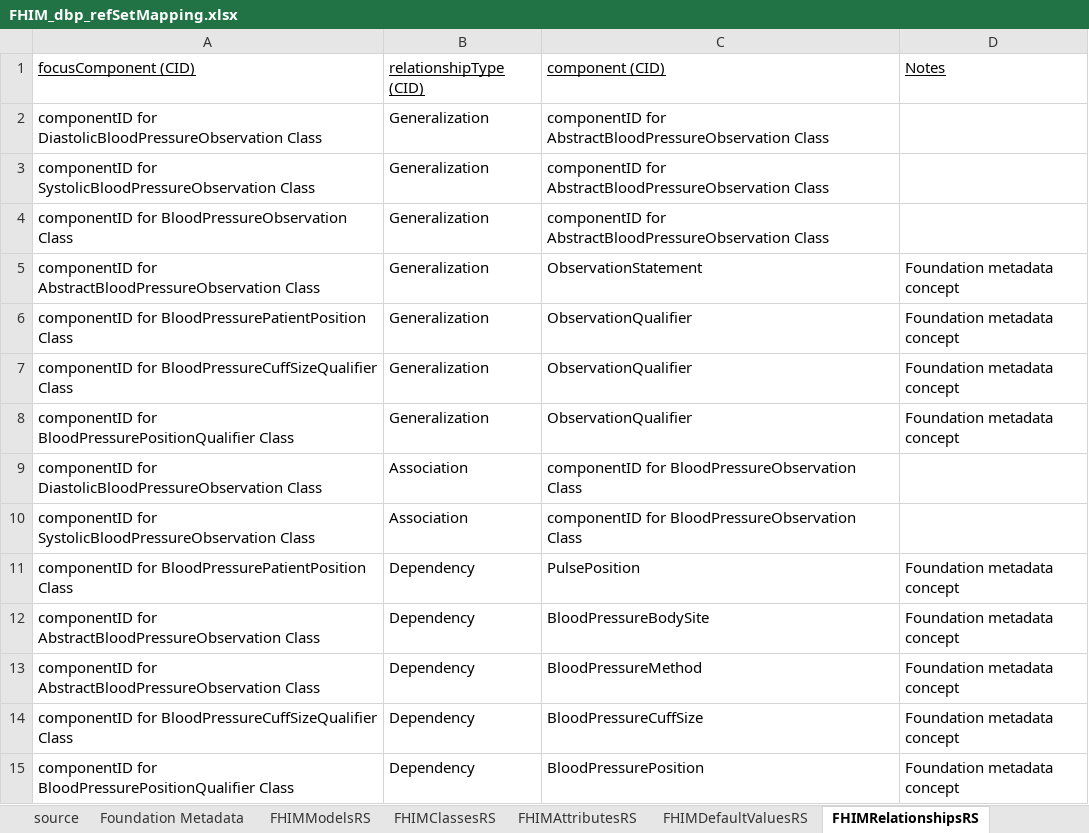
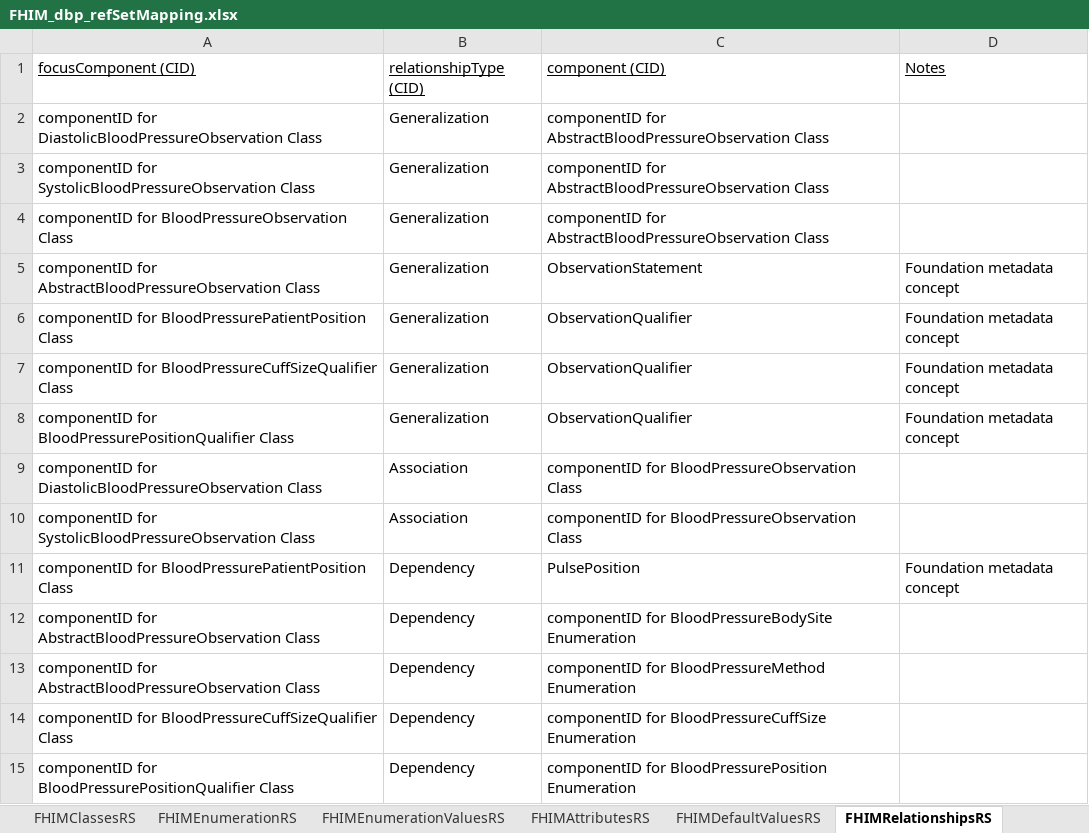
Before and after one commit to Apelon-VA/ISAAC, an Excel workbook: resources/fhim/FHIM_dbp_refSetMapping.xlsx, sheet FHIMRelationshipsRS, drawn as a sheet; values as stored, in another font and other column widths than the file's, no borders; the diff names each change by its address in the sheet, - before the commit and + after, or states it on an @@ line.

Commit message:
Adding Enumeration, EnumerationLiterals refsets.

```diff
--- a/resources/fhim/FHIM_dbp_refSetMapping.xlsx (sheet FHIMRelationshipsRS)
+++ b/resources/fhim/FHIM_dbp_refSetMapping.xlsx (sheet FHIMRelationshipsRS)
+sheet tab: FHIMEnumerationRS
+sheet tab: FHIMEnumerationValuesRS
-C12: BloodPressureBodySite
+C12: componentID for BloodPressureBodySite Enumeration
-D12:D15: Foundation metadata concept
+D12:D15: (empty)
-C13: BloodPressureMethod
+C13: componentID for BloodPressureMethod Enumeration
-C14: BloodPressureCuffSize
+C14: componentID for BloodPressureCuffSize Enumeration
-C15: BloodPressurePosition
+C15: componentID for BloodPressurePosition Enumeration
```
Also changed, not shown: sheet Foundation Metadata, sheet FHIMAttributesRS.
